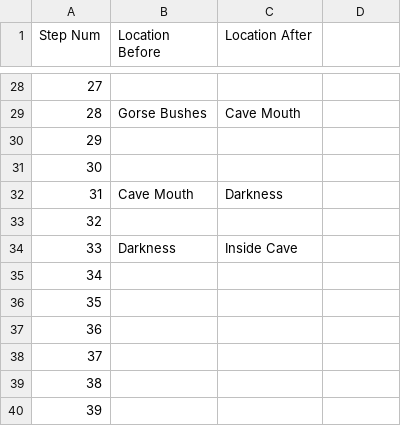
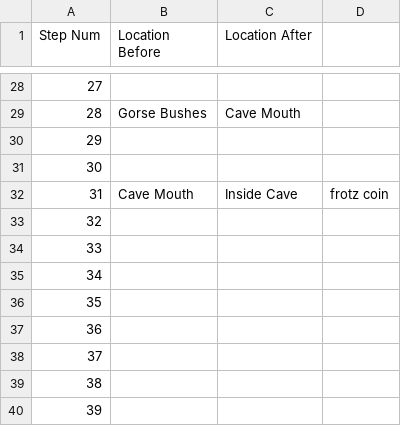
Before and after one commit to Oaklight/mango, a CSV file: data/maps/balances/balances.valid_moves.csv, drawn as a sheet; only a part is shown, gaps mark what is left out; the diff names each change by its address in the sheet, - before the commit and + after, or states it on an @@ line.

Commit message:
balances csv changed

```diff
--- a/data/maps/balances/balances.valid_moves.csv
+++ b/data/maps/balances/balances.valid_moves.csv
-C32 (Location After): Darkness
+C32 (Location After): Inside Cave
-D32: (empty)
+D32: frotz coin
-B34 (Location Before): Darkness
+B34 (Location Before): (empty)
-C34 (Location After): Inside Cave
+C34 (Location After): (empty)
```
